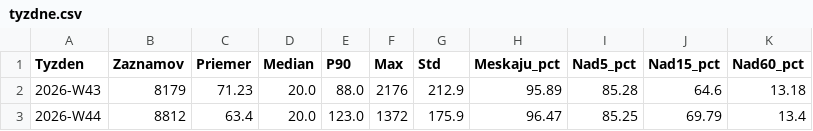
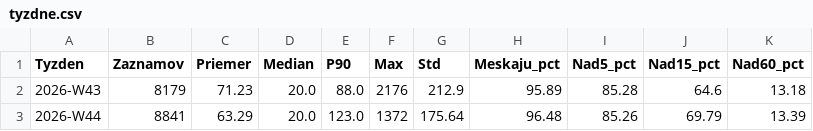
Before and after one commit to lalasonycierny/idos-meskanie, a CSV file: statistiky/tyzdne.csv, drawn as a sheet.

```diff
--- a/statistiky/tyzdne.csv
+++ b/statistiky/tyzdne.csv
@@ -2,2 +2,2 @@
 2026-W43;8179;71.23;20.0;88.0;2176;212.9;95.89;85.28;64.6;13.18
-2026-W44;8812;63.4;20.0;123.0;1372;175.9;96.47;85.25;69.79;13.4
+2026-W44;8841;63.29;20.0;123.0;1372;175.64;96.48;85.26;69.79;13.39
```
Also changed, not shown: data/denne_agregaty.csv, statistiky/cast_dna.csv, 31 other files.
